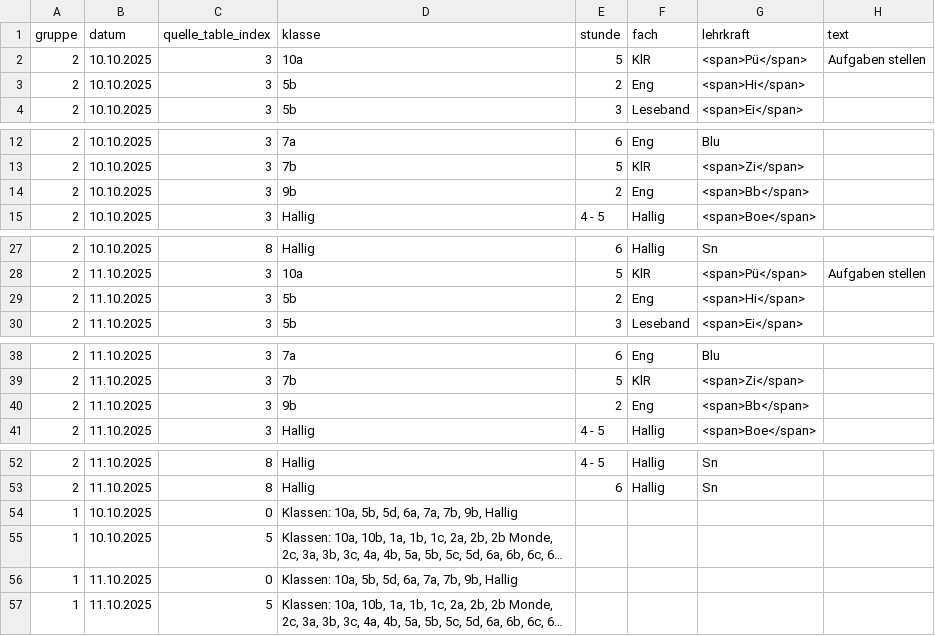
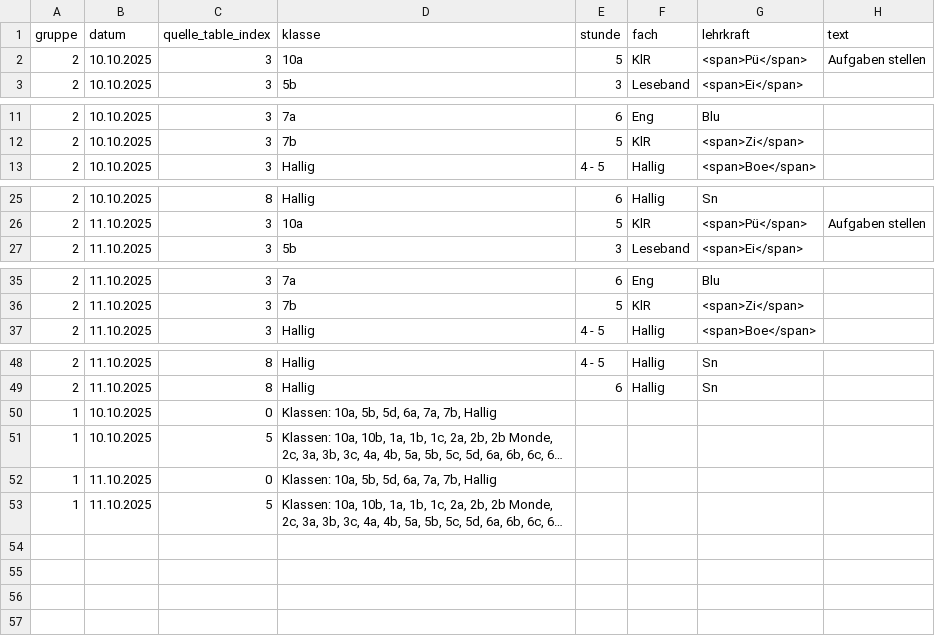
Before and after one commit to iluvatar80/untis-monitor, a CSV file: docs/untis_subst_normalized.csv, drawn as a sheet; only a part is shown, gaps mark what is left out; long unchanged cells end in …; removed rows and columns are numbered as before the commit, all else as after; the diff names each change by its address in the sheet, - before the commit and + after, or states it on an @@ line.

```diff
--- a/docs/untis_subst_normalized.csv
+++ b/docs/untis_subst_normalized.csv
-row 3: 2 | 10.10.2025 | 3 | 5b | 2 | Eng | <span>Hi</span>
-row 14: 2 | 10.10.2025 | 3 | 9b | 2 | Eng | <span>Bb</span>
-row 29: 2 | 11.10.2025 | 3 | 5b | 2 | Eng | <span>Hi</span>
-row 40: 2 | 11.10.2025 | 3 | 9b | 2 | Eng | <span>Bb</span>
-D50 (klasse): Klassen: 10a, 5b, 5d, 6a, 7a, 7b, 9b, Hallig
+D50 (klasse): Klassen: 10a, 5b, 5d, 6a, 7a, 7b, Hallig
-D52 (klasse): Klassen: 10a, 5b, 5d, 6a, 7a, 7b, 9b, Hallig
+D52 (klasse): Klassen: 10a, 5b, 5d, 6a, 7a, 7b, Hallig
```
Also changed, not shown: docs/webuntis_subst.csv, 7 other files.
